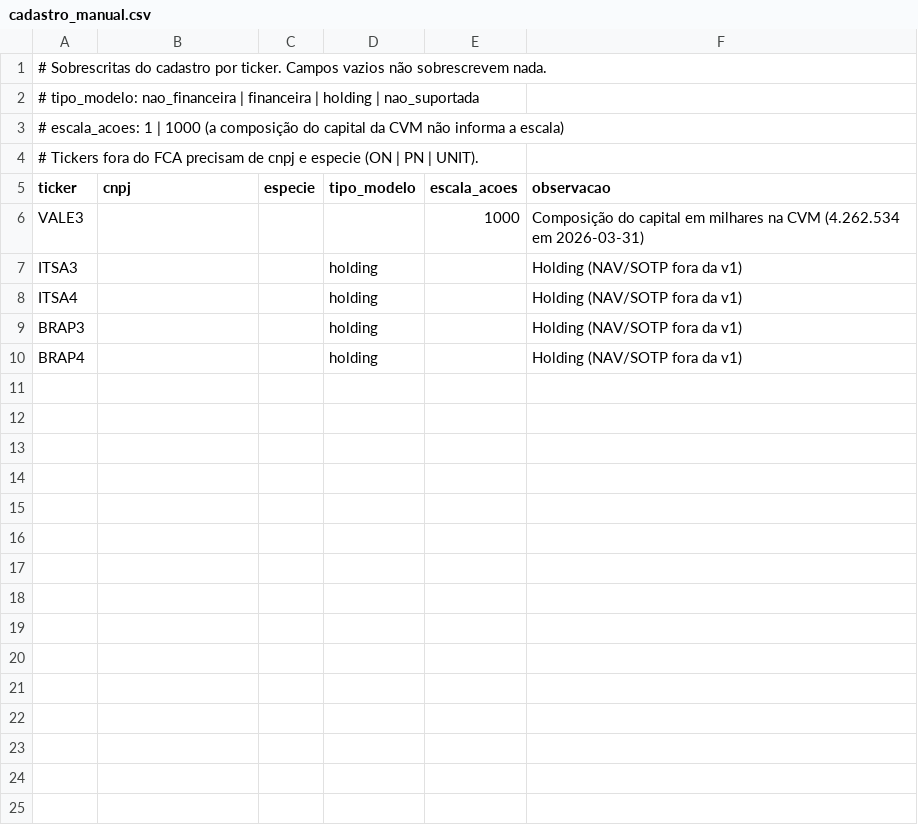
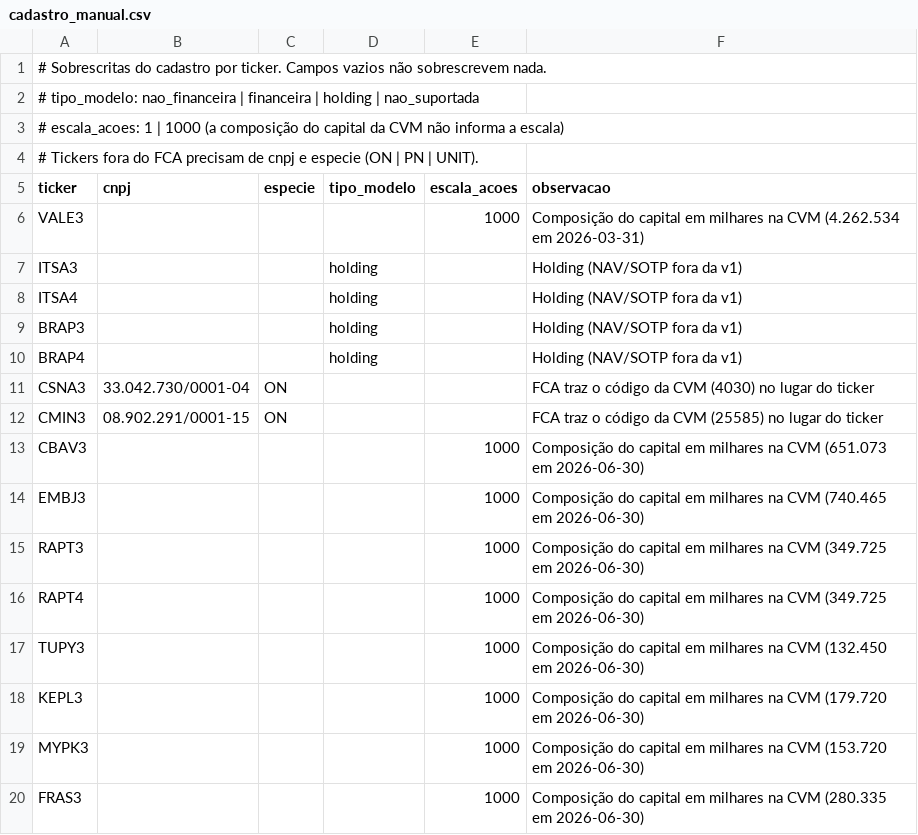
Before and after one commit to luiz2801/lastro, a CSV file: config/cadastro_manual.csv, drawn as a sheet.

```diff
--- a/config/cadastro_manual.csv
+++ b/config/cadastro_manual.csv
@@ -10 +10,11 @@ BRAP3;;;holding;;Holding (NAV/SOTP fora da v1)
 BRAP4;;;holding;;Holding (NAV/SOTP fora da v1)
+CSNA3;33.042.730/0001-04;ON;;;FCA traz o código da CVM (4030) no lugar do ticker
+CMIN3;08.902.291/0001-15;ON;;;FCA traz o código da CVM (25585) no lugar do ticker
+CBAV3;;;;1000;Composição do capital em milhares na CVM (651.073 em 2026-06-30)
+EMBJ3;;;;1000;Composição do capital em milhares na CVM (740.465 em 2026-06-30)
+RAPT3;;;;1000;Composição do capital em milhares na CVM (349.725 em 2026-06-30)
+RAPT4;;;;1000;Composição do capital em milhares na CVM (349.725 em 2026-06-30)
+TUPY3;;;;1000;Composição do capital em milhares na CVM (132.450 em 2026-06-30)
+KEPL3;;;;1000;Composição do capital em milhares na CVM (179.720 em 2026-06-30)
+MYPK3;;;;1000;Composição do capital em milhares na CVM (153.720 em 2026-06-30)
+FRAS3;;;;1000;Composição do capital em milhares na CVM (280.335 em 2026-06-30)
```
Also changed, not shown: 5 other files.
